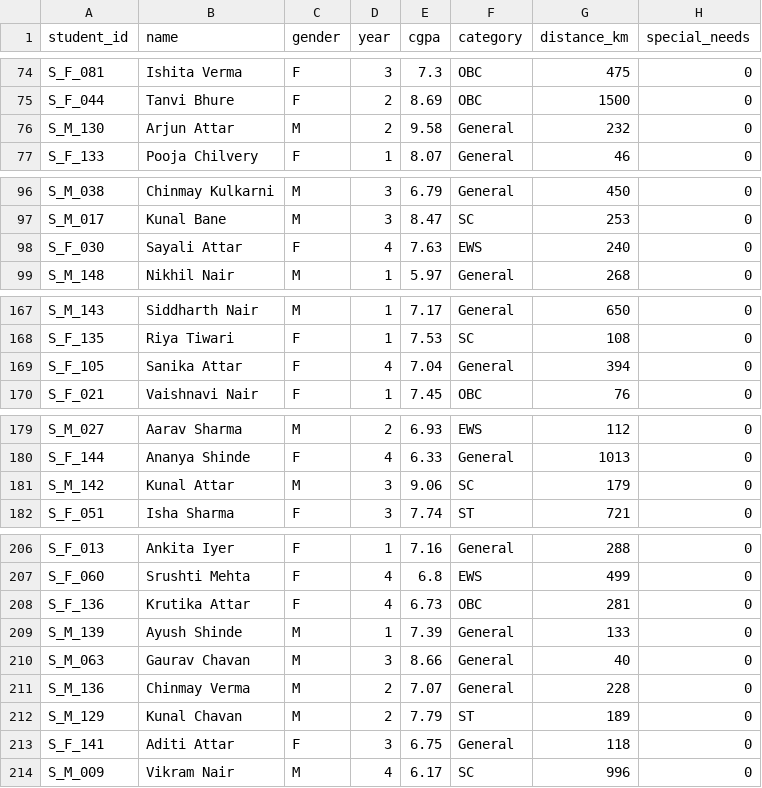
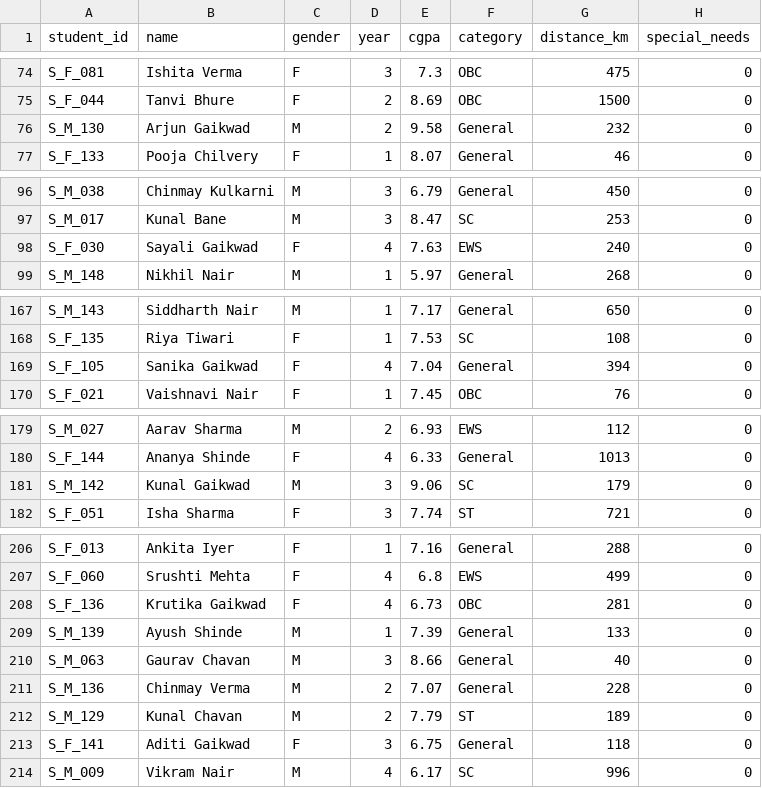
Before and after one commit to Zaid-Attar/Hostel-Room-Allocation-Fairness-Auditor, a CSV file: data/students.csv, drawn as a sheet; only a part is shown, gaps mark what is left out; the diff covers the shown part only.

```diff
--- a/data/students.csv
+++ b/data/students.csv
@@ -75,3 +75,3 @@ S_F_081,Ishita Verma,F,3,7.3,OBC,475,0
 S_F_044,Tanvi Bhure,F,2,8.69,OBC,1500,0
-S_M_130,Arjun Attar,M,2,9.58,General,232,0
+S_M_130,Arjun Gaikwad,M,2,9.58,General,232,0
 S_F_133,Pooja Chilvery,F,1,8.07,General,46,0
@@ -97,3 +97,3 @@ S_M_038,Chinmay Kulkarni,M,3,6.79,General,450,0
 S_M_017,Kunal Bane,M,3,8.47,SC,253,0
-S_F_030,Sayali Attar,F,4,7.63,EWS,240,0
+S_F_030,Sayali Gaikwad,F,4,7.63,EWS,240,0
 S_M_148,Nikhil Nair,M,1,5.97,General,268,0
@@ -168,3 +168,3 @@ S_M_143,Siddharth Nair,M,1,7.17,General,650,0
 S_F_135,Riya Tiwari,F,1,7.53,SC,108,0
-S_F_105,Sanika Attar,F,4,7.04,General,394,0
+S_F_105,Sanika Gaikwad,F,4,7.04,General,394,0
 S_F_021,Vaishnavi Nair,F,1,7.45,OBC,76,0
@@ -180,3 +180,3 @@ S_M_027,Aarav Sharma,M,2,6.93,EWS,112,0
 S_F_144,Ananya Shinde,F,4,6.33,General,1013,0
-S_M_142,Kunal Attar,M,3,9.06,SC,179,0
+S_M_142,Kunal Gaikwad,M,3,9.06,SC,179,0
 S_F_051,Isha Sharma,F,3,7.74,ST,721,0
@@ -207,3 +207,3 @@ S_F_013,Ankita Iyer,F,1,7.16,General,288,0
 S_F_060,Srushti Mehta,F,4,6.8,EWS,499,0
-S_F_136,Krutika Attar,F,4,6.73,OBC,281,0
+S_F_136,Krutika Gaikwad,F,4,6.73,OBC,281,0
 S_M_139,Ayush Shinde,M,1,7.39,General,133,0
@@ -212,3 +212,3 @@ S_M_136,Chinmay Verma,M,2,7.07,General,228,0
 S_M_129,Kunal Chavan,M,2,7.79,ST,189,0
-S_F_141,Aditi Attar,F,3,6.75,General,118,0
+S_F_141,Aditi Gaikwad,F,3,6.75,General,118,0
 S_M_009,Vikram Nair,M,4,6.17,SC,996,0
```
Also changed, not shown: 5 edited cells elsewhere in this file, 4 other files.
